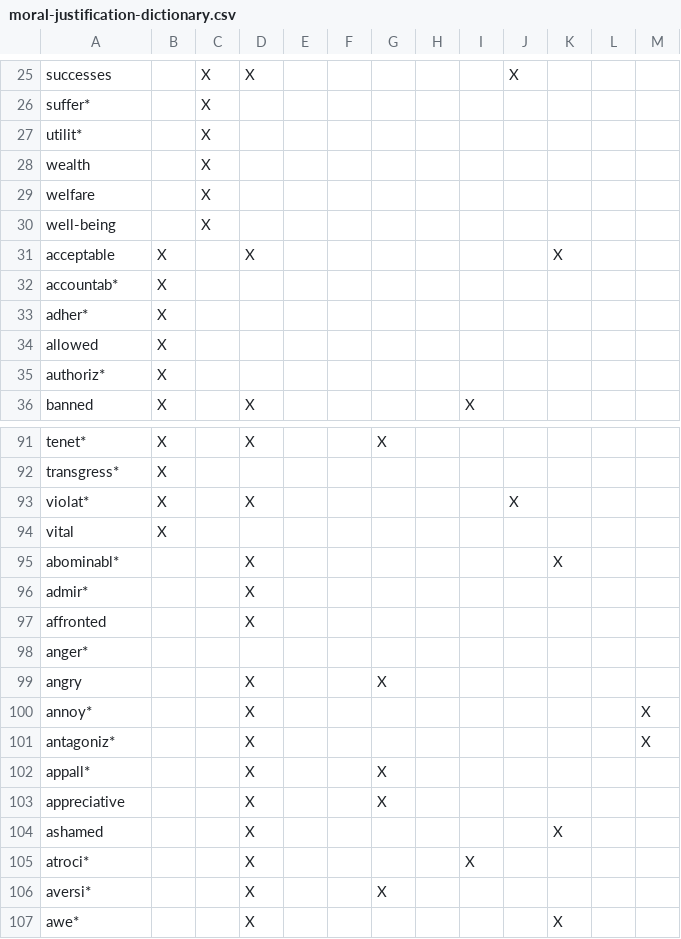
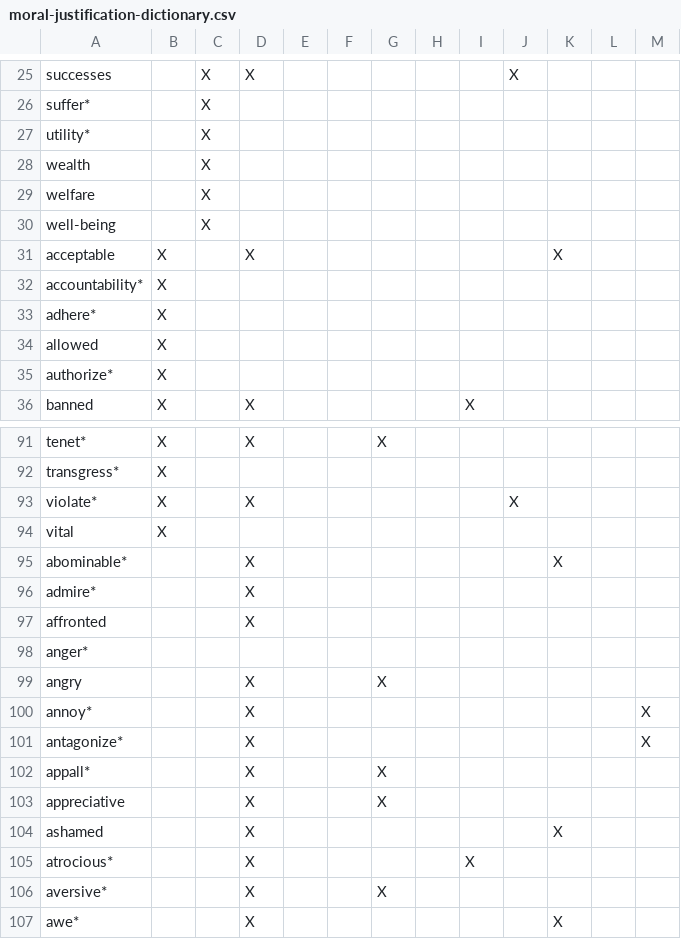
Before and after one commit to felixschmirler/moral_reasoning_corpus, a CSV file: dictionary/moral-justification-dictionary.csv, drawn as a sheet; only a part is shown, gaps mark what is left out; the diff covers the shown part only.

```diff
--- a/dictionary/moral-justification-dictionary.csv
+++ b/dictionary/moral-justification-dictionary.csv
@@ -26,3 +26,3 @@ successes,,X,X,,,,,,X,,,
 suffer*,,X,,,,,,,,,,
-utilit*,,X,,,,,,,,,,
+utility*,,X,,,,,,,,,,
 wealth,,X,,,,,,,,,,
@@ -31,6 +31,6 @@ well-being,,X,,,,,,,,,,
 acceptable,X,,X,,,,,,,X,,
-accountab*,X,,,,,,,,,,,
-adher*,X,,,,,,,,,,,
+accountability*,X,,,,,,,,,,,
+adhere*,X,,,,,,,,,,,
 allowed,X,,,,,,,,,,,
-authoriz*,X,,,,,,,,,,,
+authorize*,X,,,,,,,,,,,
 banned,X,,X,,,,,X,,,,
@@ -92,6 +92,6 @@ tenet*,X,,X,,,X,,,,,,
 transgress*,X,,,,,,,,,,,
-violat*,X,,X,,,,,,X,,,
+violate*,X,,X,,,,,,X,,,
 vital,X,,,,,,,,,,,
-abominabl*,,,X,,,,,,,X,,
-admir*,,,X,,,,,,,,,
+abominable*,,,X,,,,,,,X,,
+admire*,,,X,,,,,,,,,
 affronted,,,X,,,,,,,,,
@@ -100,3 +100,3 @@ angry,,,X,,,X,,,,,,
 annoy*,,,X,,,,,,,,,X
-antagoniz*,,,X,,,,,,,,,X
+antagonize*,,,X,,,,,,,,,X
 appall*,,,X,,,X,,,,,,
@@ -104,4 +104,4 @@ appreciative,,,X,,,X,,,,,,
 ashamed,,,X,,,,,,,X,,
-atroci*,,,X,,,,,X,,,,
-aversi*,,,X,,,X,,,,,,
+atrocious*,,,X,,,,,X,,,,
+aversive*,,,X,,,X,,,,,,
 awe*,,,X,,,,,,,X,,
```
Also changed, not shown: 5 edited cells elsewhere in this file, 10 other files.
